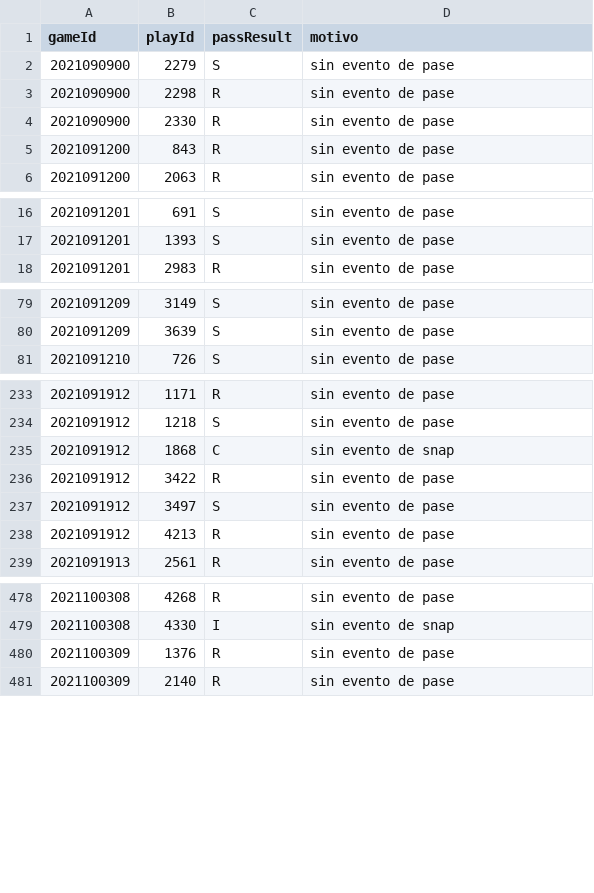
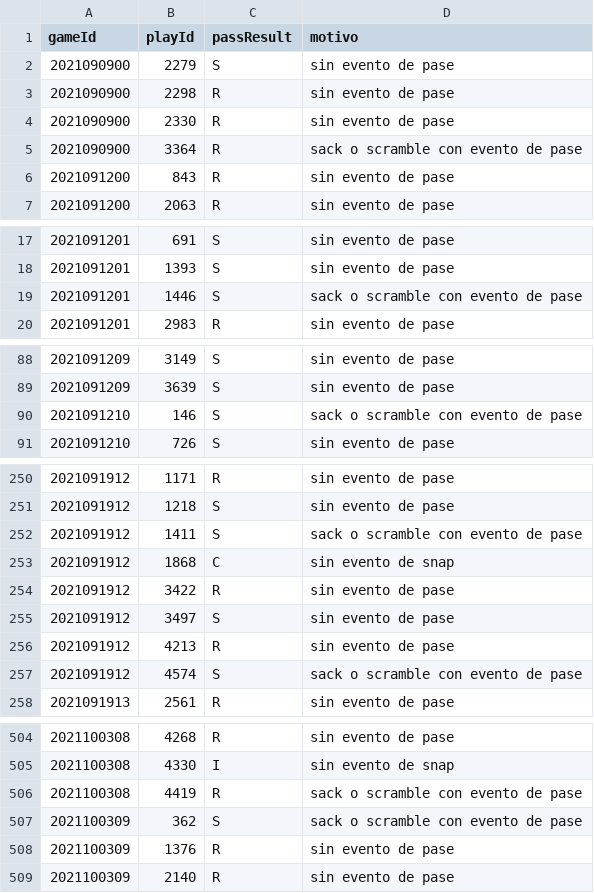
Before and after one commit to pburgoao2001/stochastic-blitz-nfl-bdb, a CSV file: data/derivado/exclusiones_preparar.csv, drawn as a sheet; only a part is shown, gaps mark what is left out; the diff covers the shown part only; the diff names each change by its address in the sheet, - before the commit and + after, or states it on an @@ line.

```diff
--- a/data/derivado/exclusiones_preparar.csv
+++ b/data/derivado/exclusiones_preparar.csv
+row 5: 2021090900 | 3364 | R | sack o scramble con evento de pase
+row 19: 2021091201 | 1446 | S | sack o scramble con evento de pase
+row 90: 2021091210 | 146 | S | sack o scramble con evento de pase
+row 252: 2021091912 | 1411 | S | sack o scramble con evento de pase
+row 257: 2021091912 | 4574 | S | sack o scramble con evento de pase
+row 506: 2021100308 | 4419 | R | sack o scramble con evento de pase
+row 507: 2021100309 | 362 | S | sack o scramble con evento de pase
```
Also changed, not shown: 35 added rows elsewhere in this file, 10 other files.
